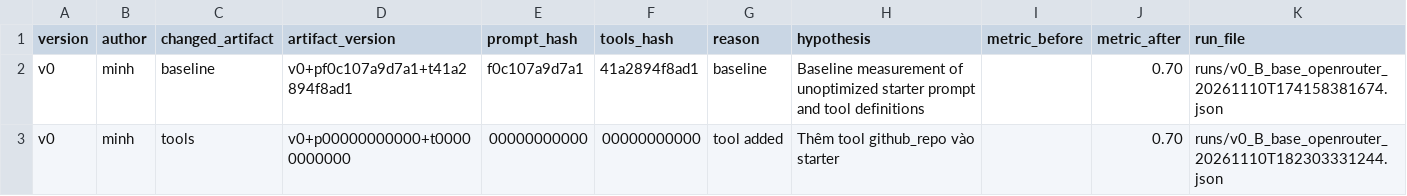
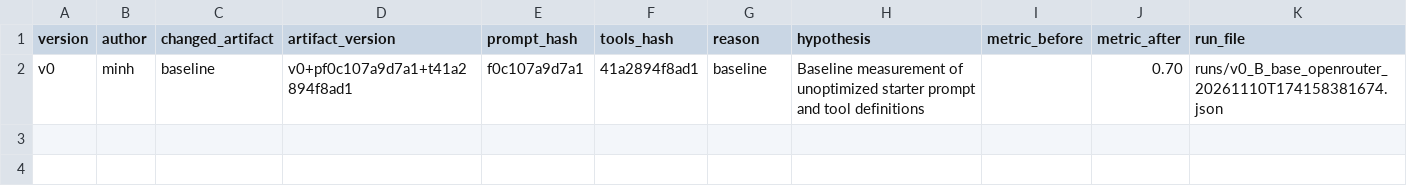
Before and after one commit to VinUni-AI20k/Day03-Prompt-Engineering-Tool-Calling-Labs-student, a CSV file: starter_v0/artifacts/version_log.csv, drawn as a sheet; the diff names each change by its address in the sheet, - before the commit and + after, or states it on an @@ line.

Commit message:
up tool

```diff
--- a/starter_v0/artifacts/version_log.csv
+++ b/starter_v0/artifacts/version_log.csv
-row 3: v0 | minh | tools | v0+p00000000000+t00000000000 | 00000000000 | 00000000000 | tool added | Thêm tool github_repo vào starter |  | 0.70 | runs/v0_B_base_openrouter_20261110T182303331244.json
```
